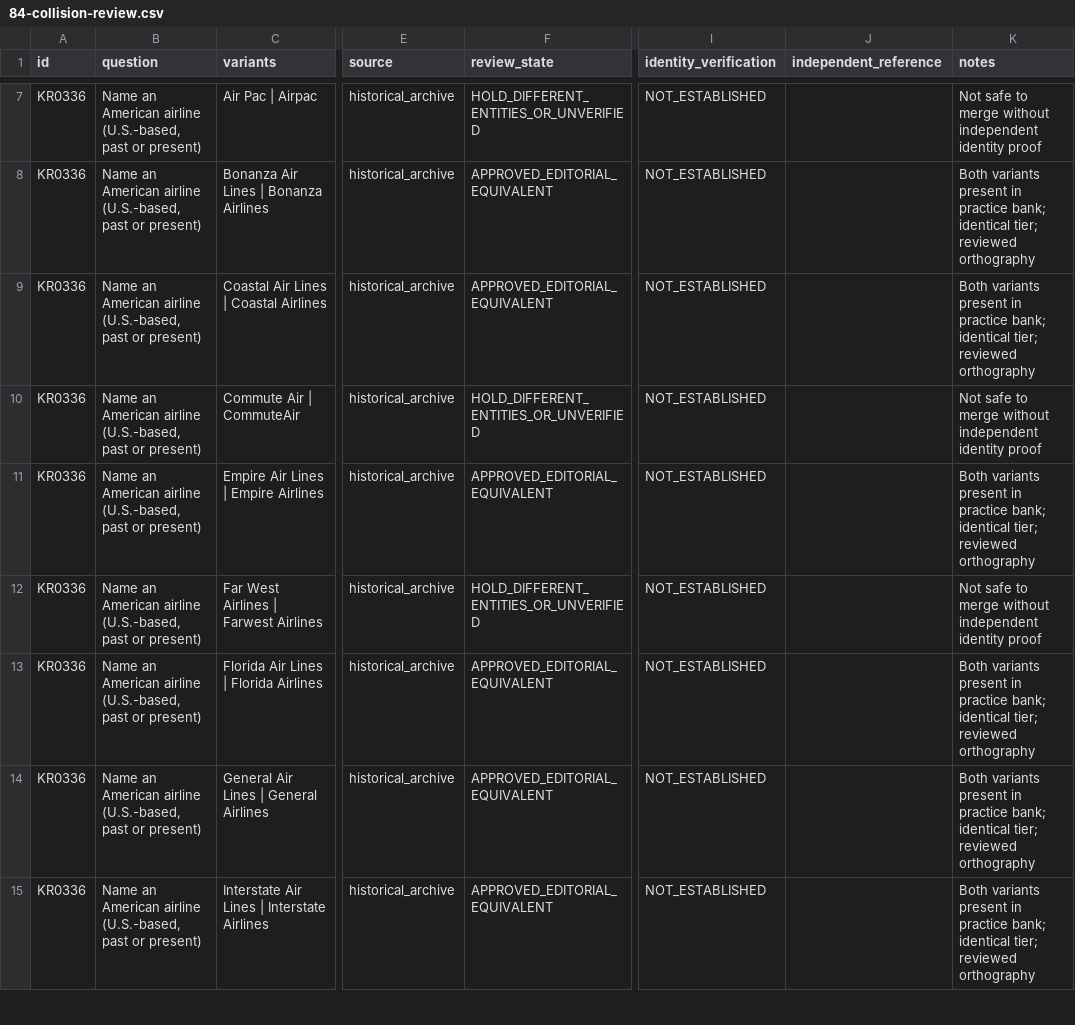
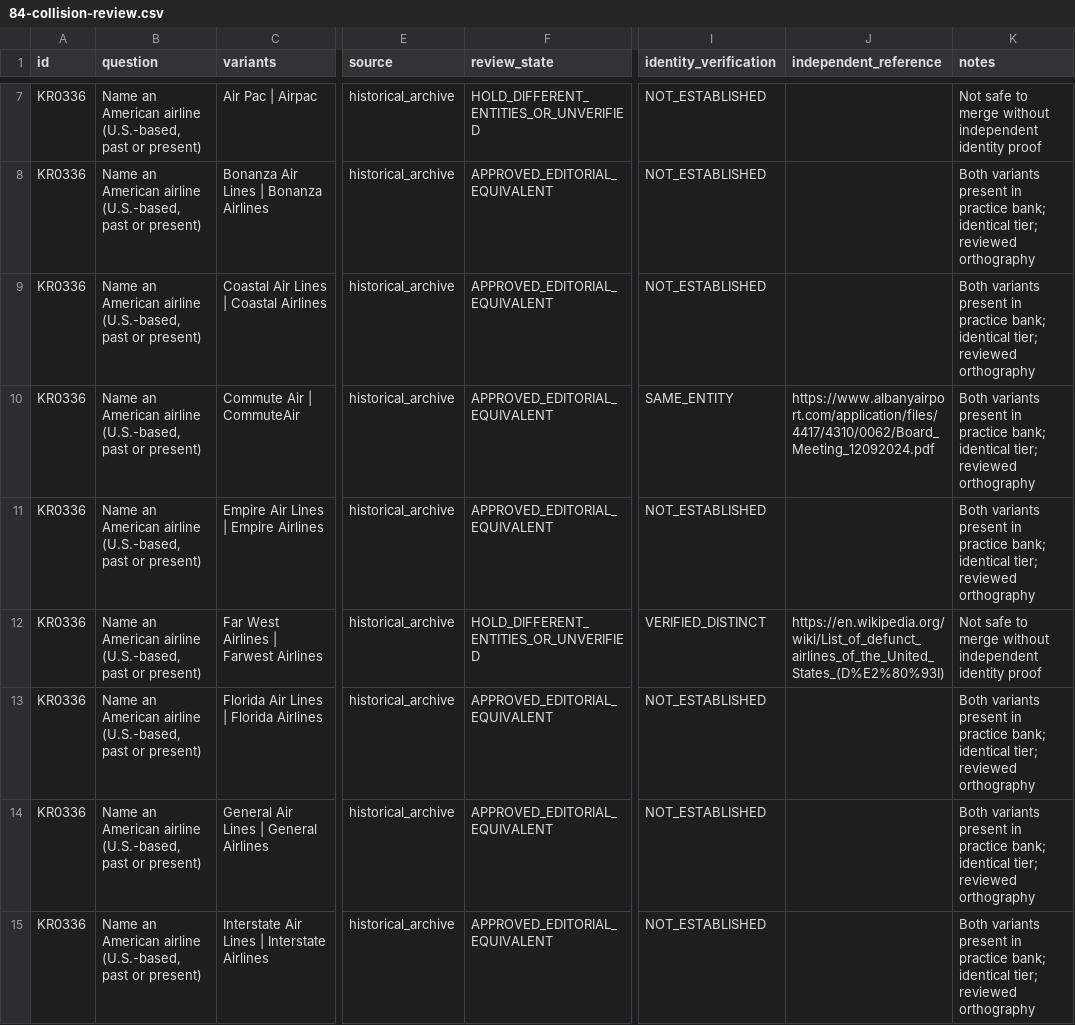
Before and after one commit to AGFH5300/browser-game-arcade, a CSV file: data/krillion-review/84-collision-review.csv, drawn as a sheet; only a part is shown, gaps mark what is left out; the diff covers the shown part only; the diff names each change by its address in the sheet, - before the commit and + after, or states it on an @@ line.

Commit message:
Adjudicate finite rarity gaps and review sourced answer aliases

```diff
--- a/data/krillion-review/84-collision-review.csv
+++ b/data/krillion-review/84-collision-review.csv
-F10 (review_state): HOLD_DIFFERENT_ENTITIES_OR_UNVERIFIED
+F10 (review_state): APPROVED_EDITORIAL_EQUIVALENT
-I10 (identity_verification): NOT_ESTABLISHED
+I10 (identity_verification): SAME_ENTITY
-J10 (independent_reference): (empty)
+J10 (independent_reference): https://www.albanyairport.com/application/files/4417/4310/0062/Board_Meeting_12092024.pdf
-K10 (notes): Not safe to merge without independent identity proof
+K10 (notes): Both variants present in practice bank; identical tier; reviewed orthography
-I12 (identity_verification): NOT_ESTABLISHED
+I12 (identity_verification): VERIFIED_DISTINCT
-J12 (independent_reference): (empty)
+J12 (independent_reference): https://en.wikipedia.org/wiki/List_of_defunct_airlines_of_the_United_States_(D%E2%80%93I)
```
Also changed, not shown: 18 edited cells elsewhere in this file, data/krillion-review/96-missing-100-review.csv, data/krillion-review/coverage-review.csv, 26 other files.
